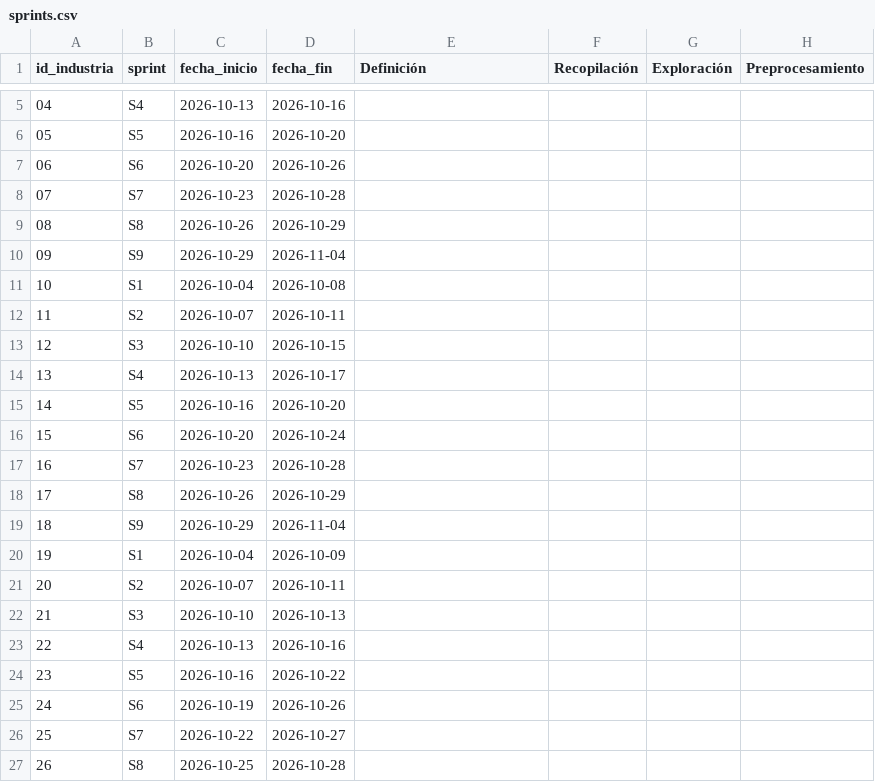
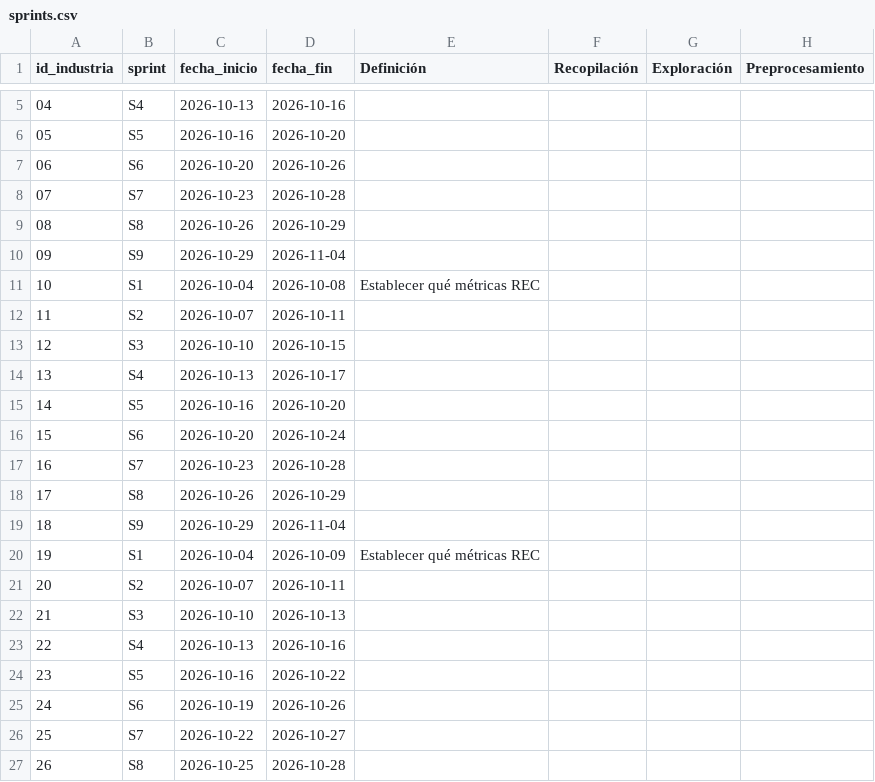
Before and after one commit to saorionline/sprints-calendar, a CSV file: src/cvs/sprints.csv, drawn as a sheet; only a part is shown, gaps mark what is left out; the diff names each change by its address in the sheet, - before the commit and + after, or states it on an @@ line.

Commit message:
configurando S1 calendar

```diff
--- a/src/cvs/sprints.csv
+++ b/src/cvs/sprints.csv
-E11 (Definición): (empty)
+E11 (Definición): Establecer qué métricas REC
-E20 (Definición): (empty)
+E20 (Definición): Establecer qué métricas REC
```
